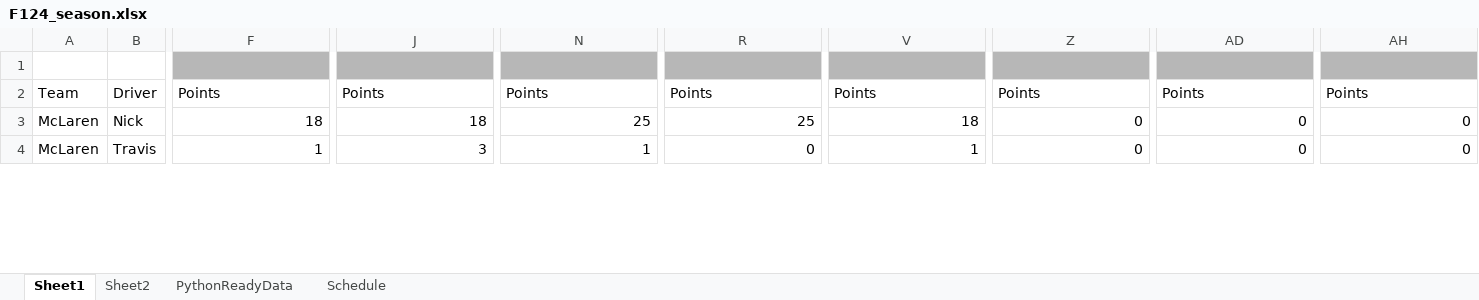
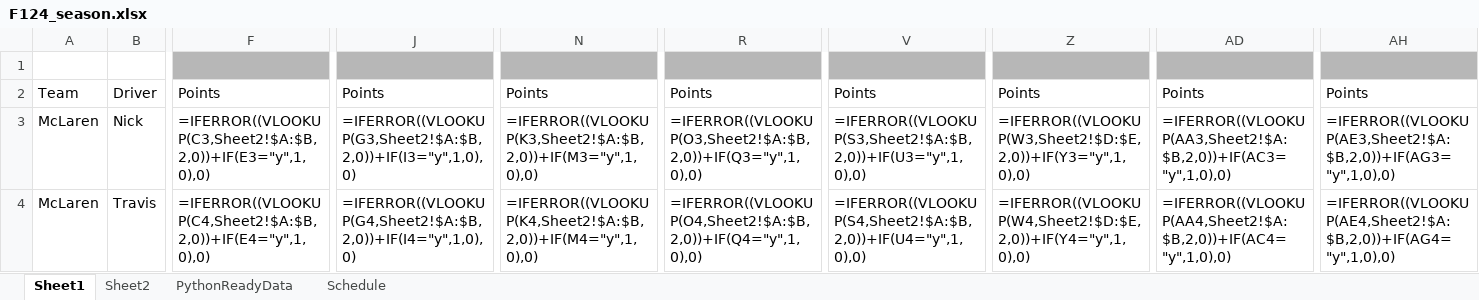
Before and after one commit to PKnowlez/F1Season3, an Excel workbook: F124_season.xlsx, sheet Sheet1, drawn as a sheet; only a part is shown, gaps mark what is left out; values as stored, in another font and other column widths than the file's, no borders; formulas without a stored value are shown as written; charts and pictures not drawn; the diff covers the shown part only; the diff names each change by its address in the sheet, - before the commit and + after, or states it on an @@ line.

```diff
--- a/F124_season.xlsx (sheet Sheet1)
+++ b/F124_season.xlsx (sheet Sheet1)
-F3: 18
+F3: =IFERROR((VLOOKUP(C3,Sheet2!$A:$B,2,0))+IF(E3="y",1,0),0)
-J3: 18
+J3: =IFERROR((VLOOKUP(G3,Sheet2!$A:$B,2,0))+IF(I3="y",1,0),0)
-N3: 25
+N3: =IFERROR((VLOOKUP(K3,Sheet2!$A:$B,2,0))+IF(M3="y",1,0),0)
-R3: 25
+R3: =IFERROR((VLOOKUP(O3,Sheet2!$A:$B,2,0))+IF(Q3="y",1,0),0)
-V3: 18
+V3: =IFERROR((VLOOKUP(S3,Sheet2!$A:$B,2,0))+IF(U3="y",1,0),0)
-Z3: 0
+Z3: =IFERROR((VLOOKUP(W3,Sheet2!$D:$E,2,0))+IF(Y3="y",1,0),0)
-AD3: 0
+AD3: =IFERROR((VLOOKUP(AA3,Sheet2!$A:$B,2,0))+IF(AC3="y",1,0),0)
-AH3: 0
+AH3: =IFERROR((VLOOKUP(AE3,Sheet2!$A:$B,2,0))+IF(AG3="y",1,0),0)
-F4: 1
+F4: =IFERROR((VLOOKUP(C4,Sheet2!$A:$B,2,0))+IF(E4="y",1,0),0)
-J4: 3
+J4: =IFERROR((VLOOKUP(G4,Sheet2!$A:$B,2,0))+IF(I4="y",1,0),0)
-N4: 1
+N4: =IFERROR((VLOOKUP(K4,Sheet2!$A:$B,2,0))+IF(M4="y",1,0),0)
-R4: 0
+R4: =IFERROR((VLOOKUP(O4,Sheet2!$A:$B,2,0))+IF(Q4="y",1,0),0)
-V4: 1
+V4: =IFERROR((VLOOKUP(S4,Sheet2!$A:$B,2,0))+IF(U4="y",1,0),0)
-Z4: 0
+Z4: =IFERROR((VLOOKUP(W4,Sheet2!$D:$E,2,0))+IF(Y4="y",1,0),0)
-AD4: 0
+AD4: =IFERROR((VLOOKUP(AA4,Sheet2!$A:$B,2,0))+IF(AC4="y",1,0),0)
-AH4: 0
+AH4: =IFERROR((VLOOKUP(AE4,Sheet2!$A:$B,2,0))+IF(AG4="y",1,0),0)
```
Also changed, not shown: 164 edited cells elsewhere in this sheet, sheet PythonReadyData, sheet Schedule, charts or pictures.
